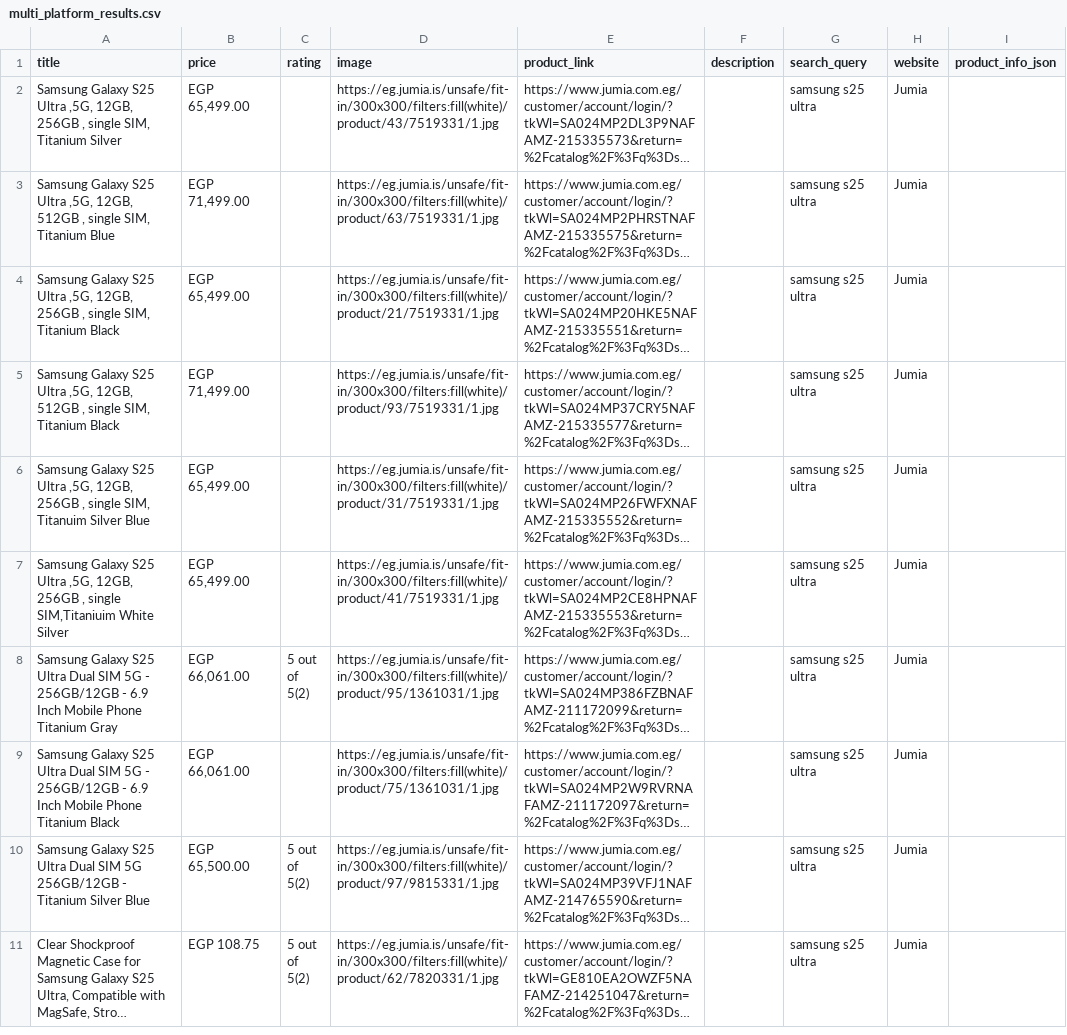
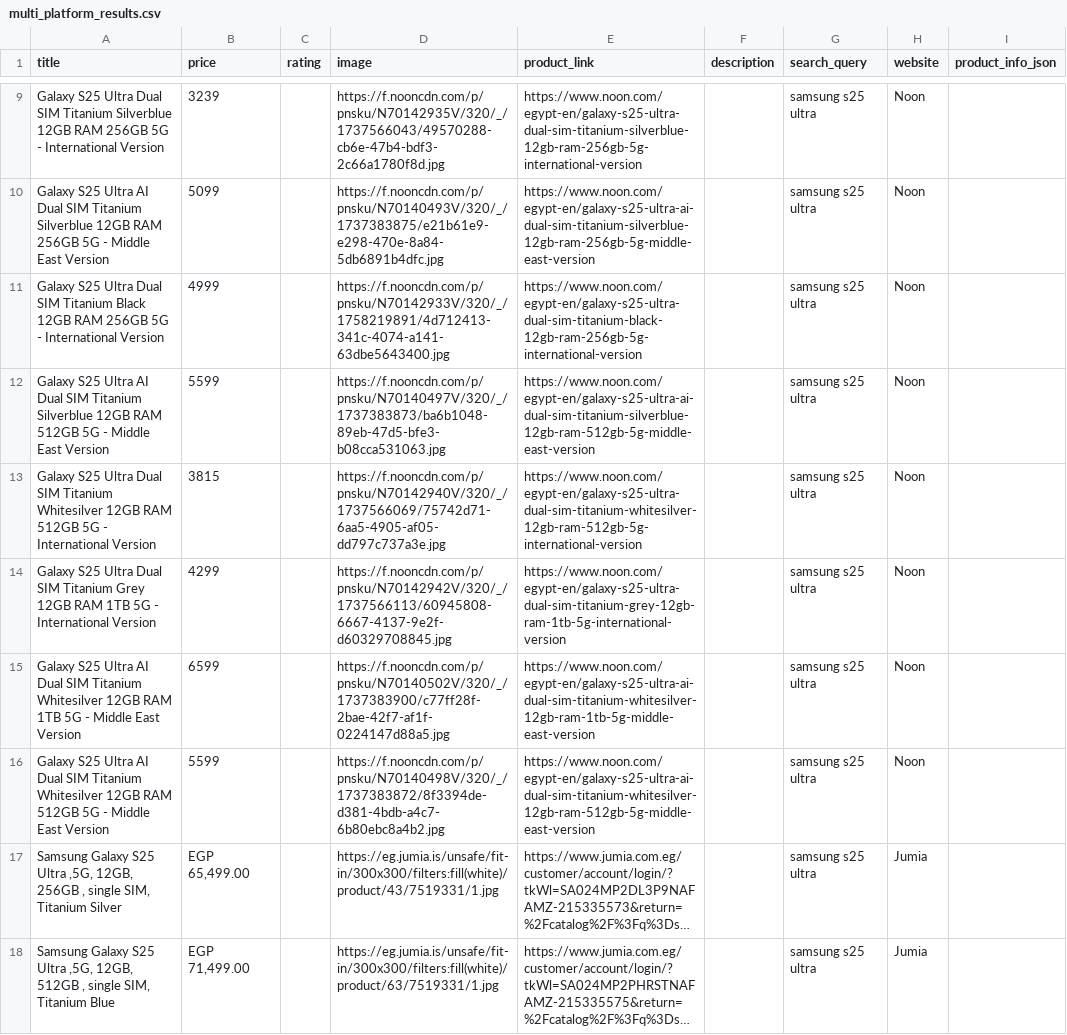
Before and after one commit to Houdini-Y/Smart, a CSV file: data/multi_platform_results.csv, drawn as a sheet; only a part is shown, gaps mark what is left out; the shorter side is filled out with more unchanged rows; long unchanged cells end in …; the diff covers the shown part only; the diff names each change by its address in the sheet, - before the commit and + after, or states it on an @@ line.

Commit message:
modified:   app.py modified:   crawl_noon.py modified:   data/multi_platform_results.csv modified:   data/search_history.json modified:   search/search_engine_enhanced.py

```diff
--- a/data/multi_platform_results.csv
+++ b/data/multi_platform_results.csv
+row 9: Galaxy S25 Ultra Dual SIM Titanium Silverblue 12GB RAM 256GB 5G - International Version | 3239 |  | https://f.nooncdn.com/p/pnsku/N70142935V/320/_/1737566043/49570288-cb6e-47b4-bdf3-2c66a1780f8d.jpg | https://www.noon.com/egypt-en/galaxy-s25-ultra-dual-sim-titanium-silverblue-12gb-ram-256gb-5g-international-version |  | samsung s25 ultra | Noon
+row 10: Galaxy S25 Ultra AI Dual SIM Titanium Silverblue 12GB RAM 256GB 5G - Middle East Version | 5099 |  | https://f.nooncdn.com/p/pnsku/N70140493V/320/_/1737383875/e21b61e9-e298-470e-8a84-5db6891b4dfc.jpg | https://www.noon.com/egypt-en/galaxy-s25-ultra-ai-dual-sim-titanium-silverblue-12gb-ram-256gb-5g-middle-east-version |  | samsung s25 ultra | Noon
+row 11: Galaxy S25 Ultra Dual SIM Titanium Black 12GB RAM 256GB 5G - International Version | 4999 |  | https://f.nooncdn.com/p/pnsku/N70142933V/320/_/1758219891/4d712413-341c-4074-a141-63dbe5643400.jpg | https://www.noon.com/egypt-en/galaxy-s25-ultra-dual-sim-titanium-black-12gb-ram-256gb-5g-international-version |  | samsung s25 ultra | Noon
+row 12: Galaxy S25 Ultra AI Dual SIM Titanium Silverblue 12GB RAM 512GB 5G - Middle East Version | 5599 |  | https://f.nooncdn.com/p/pnsku/N70140497V/320/_/1737383873/ba6b1048-89eb-47d5-bfe3-b08cca531063.jpg | https://www.noon.com/egypt-en/galaxy-s25-ultra-ai-dual-sim-titanium-silverblue-12gb-ram-512gb-5g-middle-east-version |  | samsung s25 ultra | Noon
+row 13: Galaxy S25 Ultra Dual SIM Titanium Whitesilver 12GB RAM 512GB 5G - International Version | 3815 |  | https://f.nooncdn.com/p/pnsku/N70142940V/320/_/1737566069/75742d71-6aa5-4905-af05-dd797c737a3e.jpg | https://www.noon.com/egypt-en/galaxy-s25-ultra-dual-sim-titanium-whitesilver-12gb-ram-512gb-5g-international-version |  | samsung s25 ultra | Noon
+row 14: Galaxy S25 Ultra Dual SIM Titanium Grey 12GB RAM 1TB 5G - International Version | 4299 |  | https://f.nooncdn.com/p/pnsku/N70142942V/320/_/1737566113/60945808-6667-4137-9e2f-d60329708845.jpg | https://www.noon.com/egypt-en/galaxy-s25-ultra-dual-sim-titanium-grey-12gb-ram-1tb-5g-international-version |  | samsung s25 ultra | Noon
+row 15: Galaxy S25 Ultra AI Dual SIM Titanium Whitesilver 12GB RAM 1TB 5G - Middle East Version | 6599 |  | https://f.nooncdn.com/p/pnsku/N70140502V/320/_/1737383900/c77ff28f-2bae-42f7-af1f-0224147d88a5.jpg | https://www.noon.com/egypt-en/galaxy-s25-ultra-ai-dual-sim-titanium-whitesilver-12gb-ram-1tb-5g-middle-east-version |  | samsung s25 ultra | Noon
+row 16: Galaxy S25 Ultra AI Dual SIM Titanium Whitesilver 12GB RAM 512GB 5G - Middle East Version | 5599 |  | https://f.nooncdn.com/p/pnsku/N70140498V/320/_/1737383872/8f3394de-d381-4bdb-a4c7-6b80ebc8a4b2.jpg | https://www.noon.com/egypt-en/galaxy-s25-ultra-ai-dual-sim-titanium-whitesilver-12gb-ram-512gb-5g-middle-east-version |  | samsung s25 ultra | Noon
```
Also changed, not shown: 7 added rows and 19 edited cells elsewhere in this file, 4 other files.
